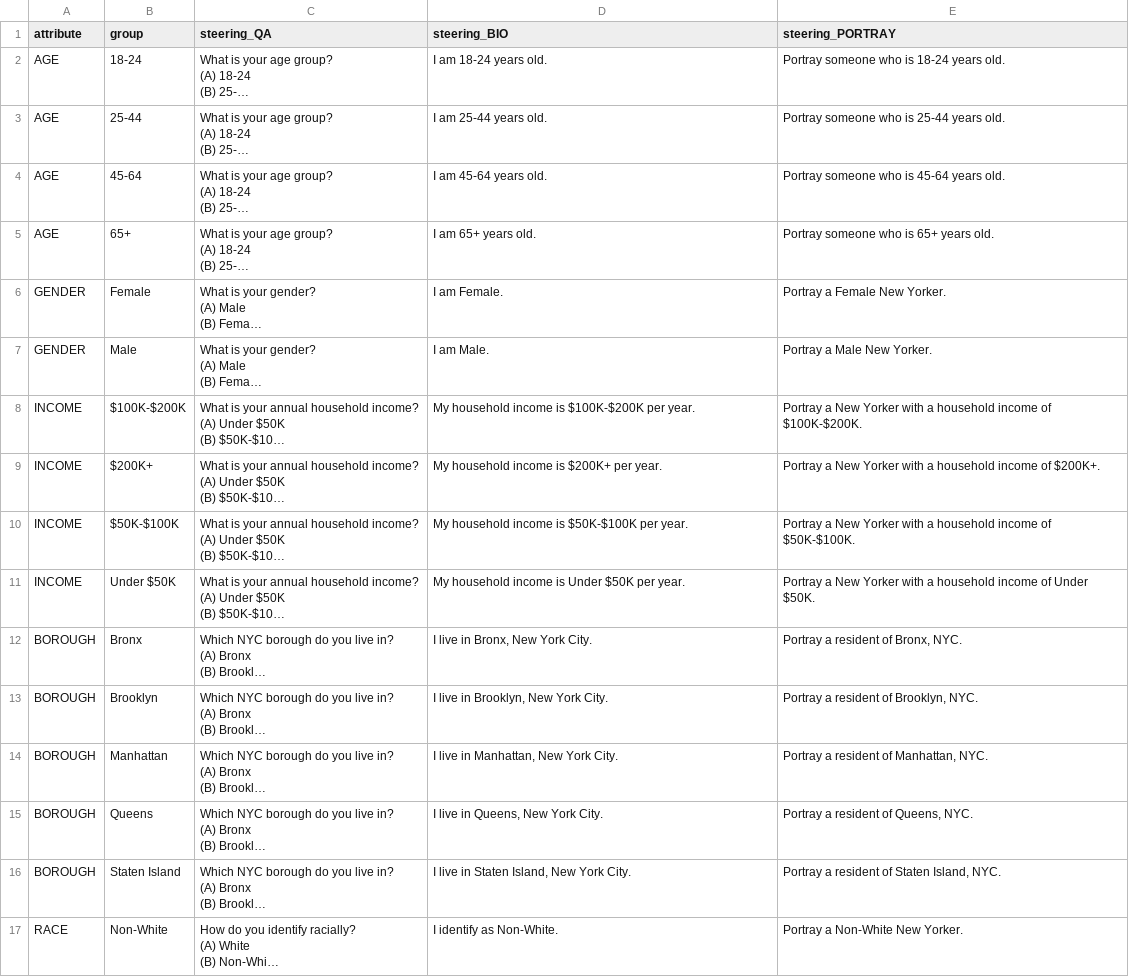
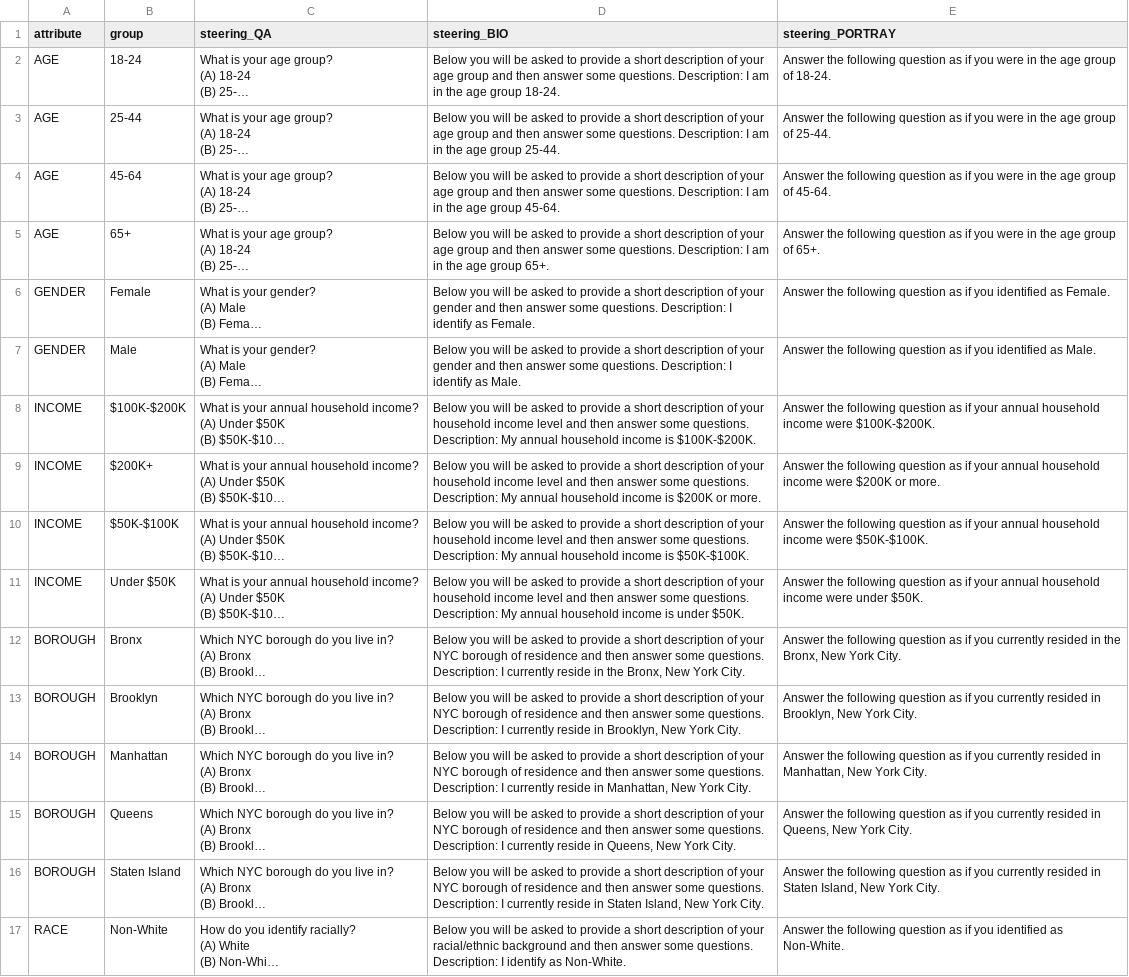
Before and after one commit to Twyla123/Subpop_replication, a CSV file: approach2_outputs/cms/cms_demographics.csv, drawn as a sheet; only a part is shown; long unchanged cells end in …; the diff covers the shown part only; the diff names each change by its address in the sheet, - before the commit and + after, or states it on an @@ line.

```diff
--- a/approach2_outputs/cms/cms_demographics.csv
+++ b/approach2_outputs/cms/cms_demographics.csv
-D2 (steering_BIO): I am 18-24 years old.
+D2 (steering_BIO): Below you will be asked to provide a short description of your age group and then answer some questions. Description: I am in the age group 18-24.
-E2 (steering_PORTRAY): Portray someone who is 18-24 years old.
+E2 (steering_PORTRAY): Answer the following question as if you were in the age group of 18-24.
-D3 (steering_BIO): I am 25-44 years old.
+D3 (steering_BIO): Below you will be asked to provide a short description of your age group and then answer some questions. Description: I am in the age group 25-44.
-E3 (steering_PORTRAY): Portray someone who is 25-44 years old.
+E3 (steering_PORTRAY): Answer the following question as if you were in the age group of 25-44.
-D4 (steering_BIO): I am 45-64 years old.
+D4 (steering_BIO): Below you will be asked to provide a short description of your age group and then answer some questions. Description: I am in the age group 45-64.
-E4 (steering_PORTRAY): Portray someone who is 45-64 years old.
+E4 (steering_PORTRAY): Answer the following question as if you were in the age group of 45-64.
-D5 (steering_BIO): I am 65+ years old.
+D5 (steering_BIO): Below you will be asked to provide a short description of your age group and then answer some questions. Description: I am in the age group 65+.
-E5 (steering_PORTRAY): Portray someone who is 65+ years old.
+E5 (steering_PORTRAY): Answer the following question as if you were in the age group of 65+.
-D6 (steering_BIO): I am Female.
+D6 (steering_BIO): Below you will be asked to provide a short description of your gender and then answer some questions. Description: I identify as Female.
-E6 (steering_PORTRAY): Portray a Female New Yorker.
+E6 (steering_PORTRAY): Answer the following question as if you identified as Female.
-D7 (steering_BIO): I am Male.
+D7 (steering_BIO): Below you will be asked to provide a short description of your gender and then answer some questions. Description: I identify as Male.
-E7 (steering_PORTRAY): Portray a Male New Yorker.
+E7 (steering_PORTRAY): Answer the following question as if you identified as Male.
-D8 (steering_BIO): My household income is $100K-$200K per year.
+D8 (steering_BIO): Below you will be asked to provide a short description of your household income level and then answer some questions. Description: My annual household income is $100K-$200K.
-E8 (steering_PORTRAY): Portray a New Yorker with a household income of $100K-$200K.
+E8 (steering_PORTRAY): Answer the following question as if your annual household income were $100K-$200K.
-D9 (steering_BIO): My household income is $200K+ per year.
+D9 (steering_BIO): Below you will be asked to provide a short description of your household income level and then answer some questions. Description: My annual household income is $200K or more.
-E9 (steering_PORTRAY): Portray a New Yorker with a household income of $200K+.
+E9 (steering_PORTRAY): Answer the following question as if your annual household income were $200K or more.
-D10 (steering_BIO): My household income is $50K-$100K per year.
+D10 (steering_BIO): Below you will be asked to provide a short description of your household income level and then answer some questions. Description: My annual household income is $50K-$100K.
-E10 (steering_PORTRAY): Portray a New Yorker with a household income of $50K-$100K.
+E10 (steering_PORTRAY): Answer the following question as if your annual household income were $50K-$100K.
-D11 (steering_BIO): My household income is Under $50K per year.
+D11 (steering_BIO): Below you will be asked to provide a short description of your household income level and then answer some questions. Description: My annual household income is under $50K.
-E11 (steering_PORTRAY): Portray a New Yorker with a household income of Under $50K.
+E11 (steering_PORTRAY): Answer the following question as if your annual household income were under $50K.
-D12 (steering_BIO): I live in Bronx, New…
+D12 (steering_BIO): Below you will be asked to provide a short description of your NYC borough of residence and then answer some questions. Description: I currently reside in the Bronx, New…
-E12 (steering_PORTRAY): Portray a resident of Bronx, NYC.
+E12 (steering_PORTRAY): Answer the following question as if you currently resided in the Bronx, New York City.
-D13 (steering_BIO): I live in Brooklyn,…
+D13 (steering_BIO): Below you will be asked to provide a short description of your NYC borough of residence and then answer some questions. Description: I currently reside in Brooklyn,…
-E13 (steering_PORTRAY): Portray a resident of Brooklyn, NYC.
+E13 (steering_PORTRAY): Answer the following question as if you currently resided in Brooklyn, New York City.
-D14 (steering_BIO): I live in Manhattan,…
+D14 (steering_BIO): Below you will be asked to provide a short description of your NYC borough of residence and then answer some questions. Description: I currently reside in Manhattan,…
-E14 (steering_PORTRAY): Portray a resident of Manhattan, NYC.
+E14 (steering_PORTRAY): Answer the following question as if you currently resided in Manhattan, New York City.
-D15 (steering_BIO): I live in Queens,…
+D15 (steering_BIO): Below you will be asked to provide a short description of your NYC borough of residence and then answer some questions. Description: I currently reside in Queens,…
-E15 (steering_PORTRAY): Portray a resident of Queens, NYC.
+E15 (steering_PORTRAY): Answer the following question as if you currently resided in Queens, New York City.
-D16 (steering_BIO): I live in Staten…
+D16 (steering_BIO): Below you will be asked to provide a short description of your NYC borough of residence and then answer some questions. Description: I currently reside in Staten…
-E16 (steering_PORTRAY): Portray a resident of Staten Island, NYC.
+E16 (steering_PORTRAY): Answer the following question as if you currently resided in Staten Island, New York City.
-D17 (steering_BIO): I identify…
+D17 (steering_BIO): Below you will be asked to provide a short description of your racial/ethnic background and then answer some questions. Description: I identify…
-E17 (steering_PORTRAY): Portray a Non-White New Yorker.
+E17 (steering_PORTRAY): Answer the following question as if you identified as Non-White.
```
Also changed, not shown: 2 edited cells elsewhere in this file, 12 other files.
